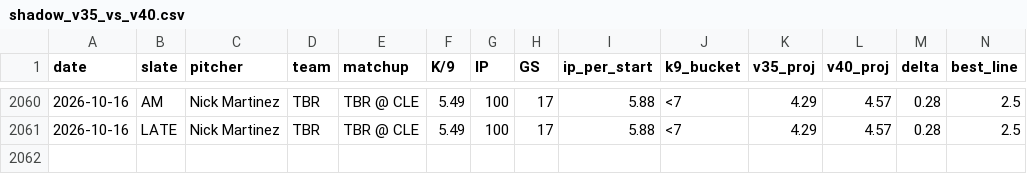
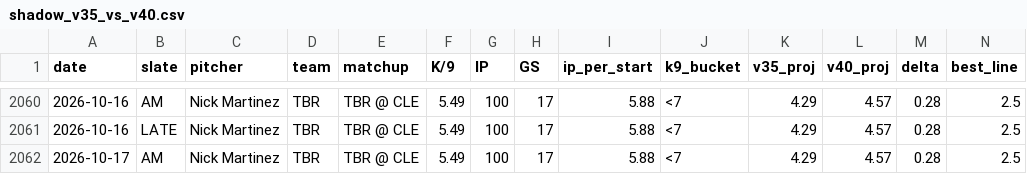
Before and after one commit to jordantaylorkurzweil-hash/MLB-Kprop-Pipeline, a CSV file: workspace/shadow_v35_vs_v40.csv, drawn as a sheet; only a part is shown, gaps mark what is left out; rows hold the shown columns only; the diff names each change by its address in the sheet, - before the commit and + after, or states it on an @@ line.

```diff
--- a/workspace/shadow_v35_vs_v40.csv
+++ b/workspace/shadow_v35_vs_v40.csv
+row 2062: 2026-10-17 | AM | Nick Martinez | TBR | TBR @ CLE | 5.49 | 100 | 17 | 5.88 | <7 | 4.29 | 4.57 | 0.28 | 2.5
```
Also changed, not shown: 3 other files.
